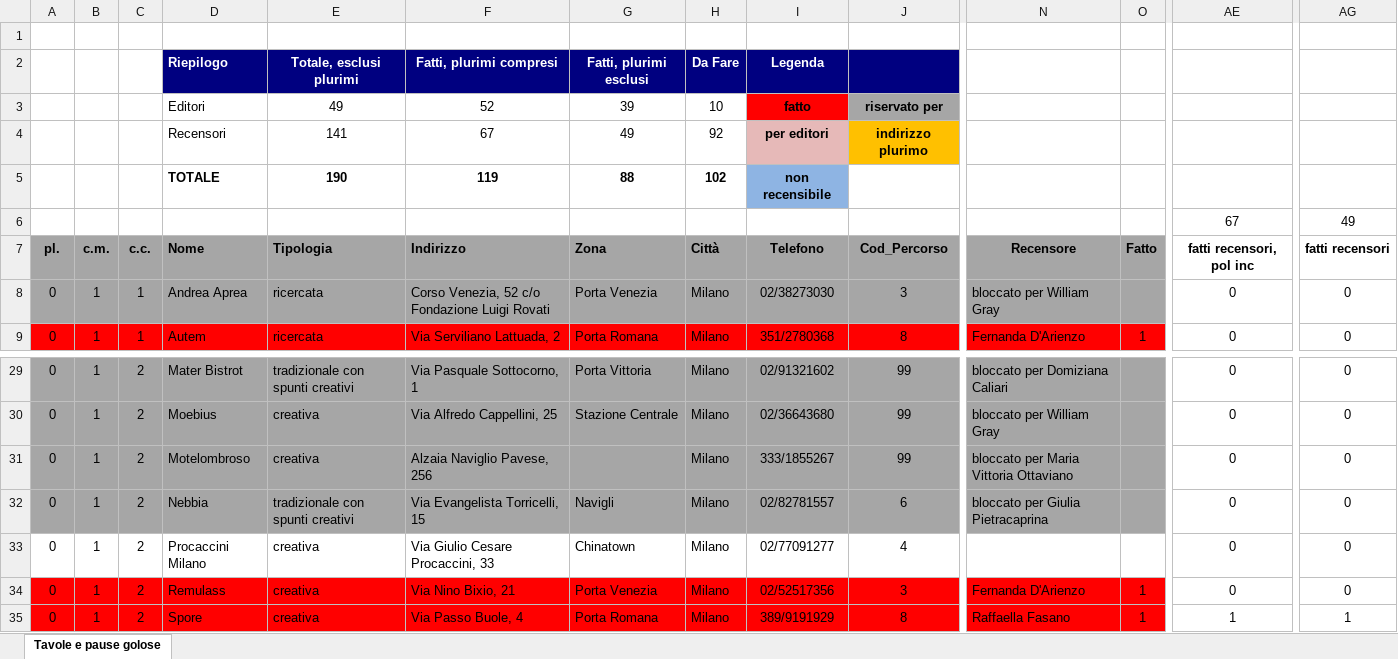
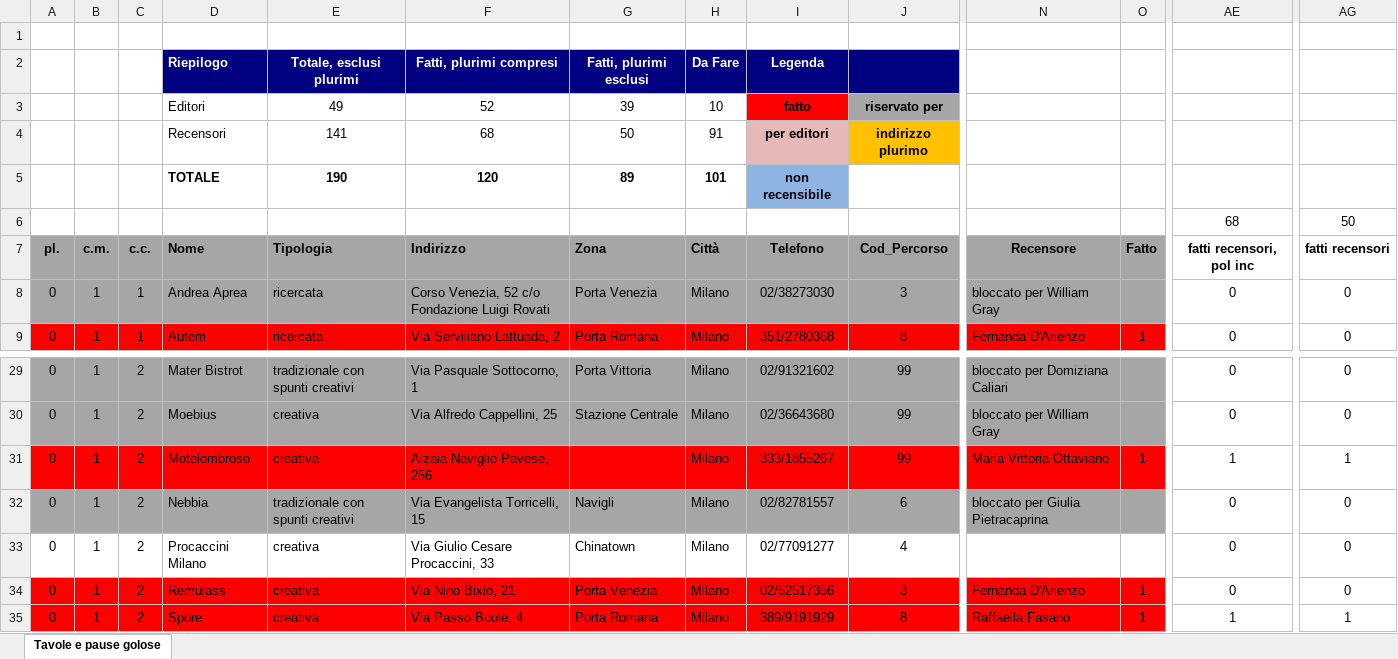
Before and after one commit to pecoraneraeditore/mappa-ristoranti, an Excel workbook: Milano_2027.xlsx, sheet Tavole e pause golose, drawn as a sheet; only a part is shown, gaps mark what is left out; values as stored, in another font and other column widths than the file's, no borders; the diff covers the shown part only; the diff names each change by its address in the sheet, - before the commit and + after, or states it on an @@ line.

```diff
--- a/Milano_2027.xlsx (sheet Tavole e pause golose)
+++ b/Milano_2027.xlsx (sheet Tavole e pause golose)
-F4: 67
+F4: 68
-G4: 49
+G4: 50
-H4: 92
+H4: 91
-F5: 119
+F5: 120
-G5: 88
+G5: 89
-H5: 102
+H5: 101
-AE6: 67
+AE6: 68
-AG6: 49
+AG6: 50
-A31:O31 fill: #A6A6A6
+A31:O31 fill: #FF0000
-N31: bloccato per Maria Vittoria Ottaviano
+N31: Maria Vittoria Ottaviano
-O31: (empty)
+O31: 1
-AE31: 0
+AE31: 1
-AG31: 0
+AG31: 1
```
Also changed, not shown: cell formats elsewhere in this sheet, Roma_2027.xlsx, 4 other files.
